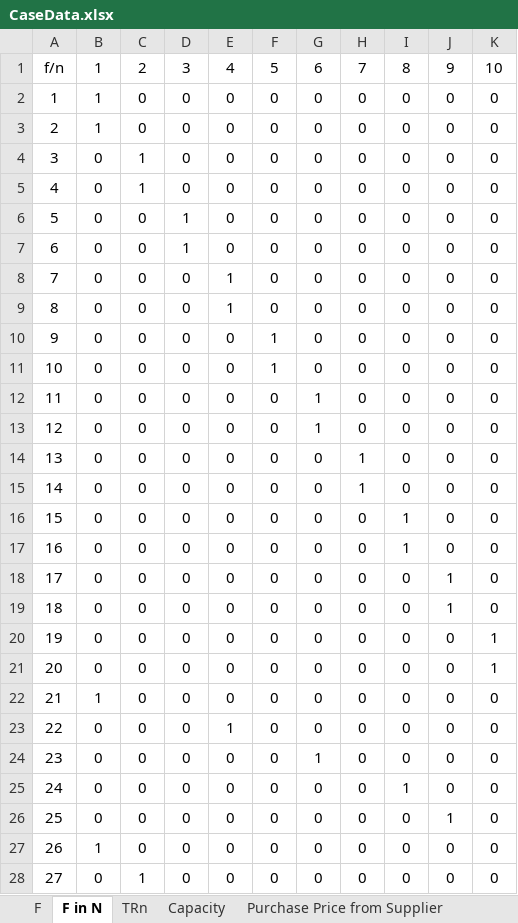
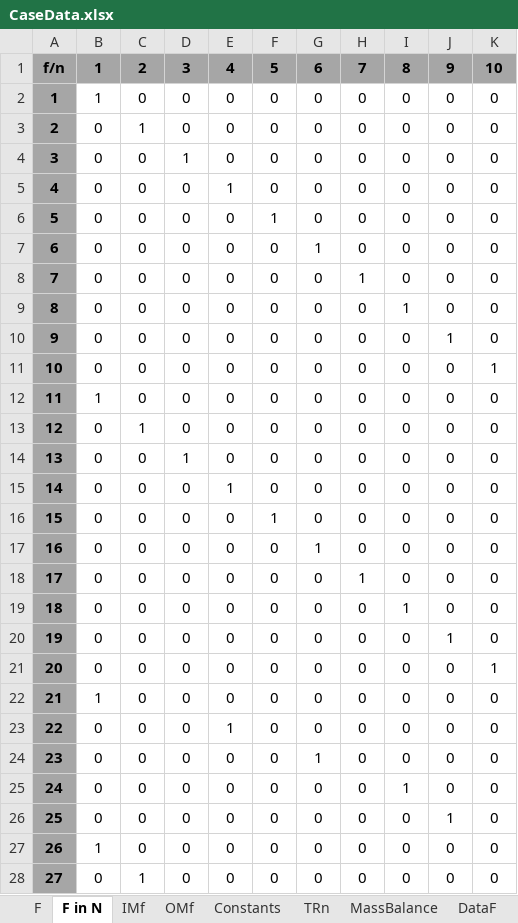
Before and after one commit to AntoniaWi/OSCMSeminarProcessIndustry, an Excel workbook: Capacity_Planning/lib/CaseData.xlsx, sheet F in N, drawn as a sheet; only a part is shown; values as stored, in another font and other column widths than the file's, no borders; conditional formats not drawn; the diff covers the shown part only; the diff names each change by its address in the sheet, - before the commit and + after, or states it on an @@ line.

```diff
--- a/Capacity_Planning/lib/CaseData.xlsx (sheet F in N)
+++ b/Capacity_Planning/lib/CaseData.xlsx (sheet F in N)
-sheet tab: Capacity
+sheet tab: DataF
+sheet tab: IMf
+sheet tab: OMf
+sheet tab: MassBalance
@@ A1:K1 fill: none → #A6A6A6, bold: off → on @@
@@ A2:A28 fill: none → #A6A6A6, bold: off → on @@
-B3: 1
+B3: 0
-C3: 0
+C3: 1
-C4:C5: 1
+C4:C5: 0
-D4: 0
+D4: 1
-E5: 0
+E5: 1
-D6:D7: 1
+D6:D7: 0
-F6: 0
+F6: 1
-G7: 0
+G7: 1
-E8:E9: 1
+E8:E9: 0
-H8: 0
+H8: 1
-I9: 0
+I9: 1
-F10:F11: 1
+F10:F11: 0
-J10: 0
+J10: 1
-K11: 0
+K11: 1
-B12: 0
+B12: 1
-G12:G13: 1
+G12:G13: 0
-C13: 0
+C13: 1
-D14: 0
+D14: 1
-H14:H15: 1
+H14:H15: 0
-E15: 0
+E15: 1
-F16: 0
+F16: 1
-I16:I17: 1
+I16:I17: 0
-G17: 0
+G17: 1
-H18: 0
+H18: 1
-J18:J19: 1
+J18:J19: 0
-I19: 0
+I19: 1
-J20: 0
+J20: 1
-K20: 1
+K20: 0
```
Also changed, not shown: cell formats elsewhere in this sheet, sheet Pif, sheet DataF, sheet Dict (i=8), sheet Constants, other sheet tabs, charts or pictures.
